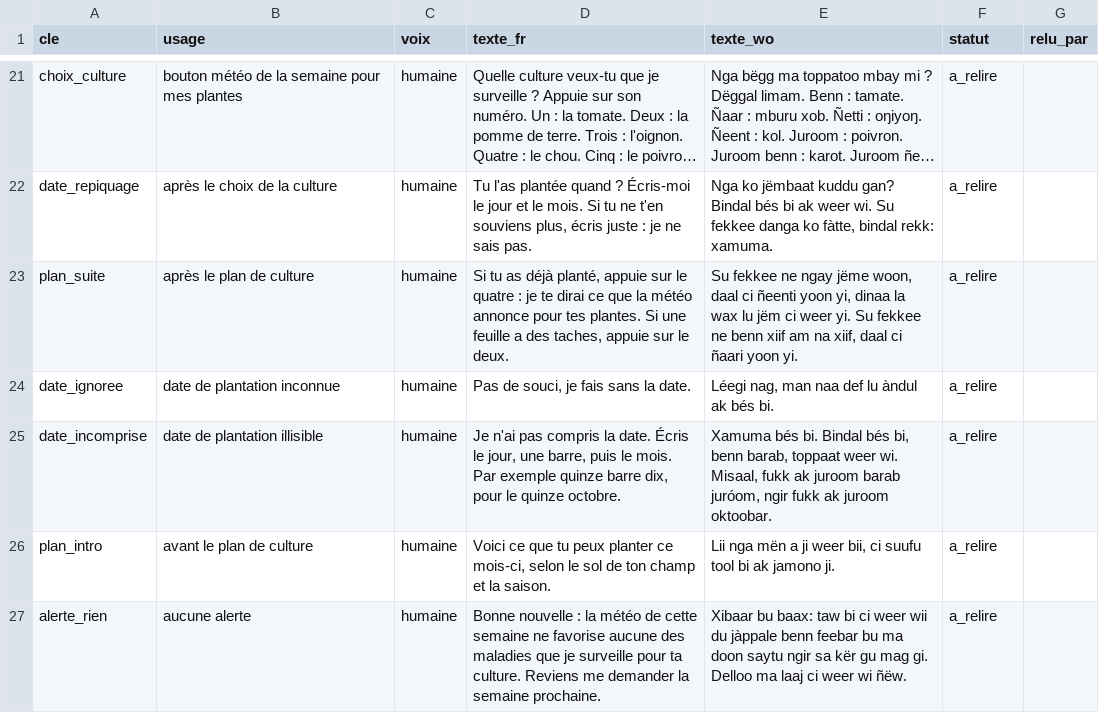
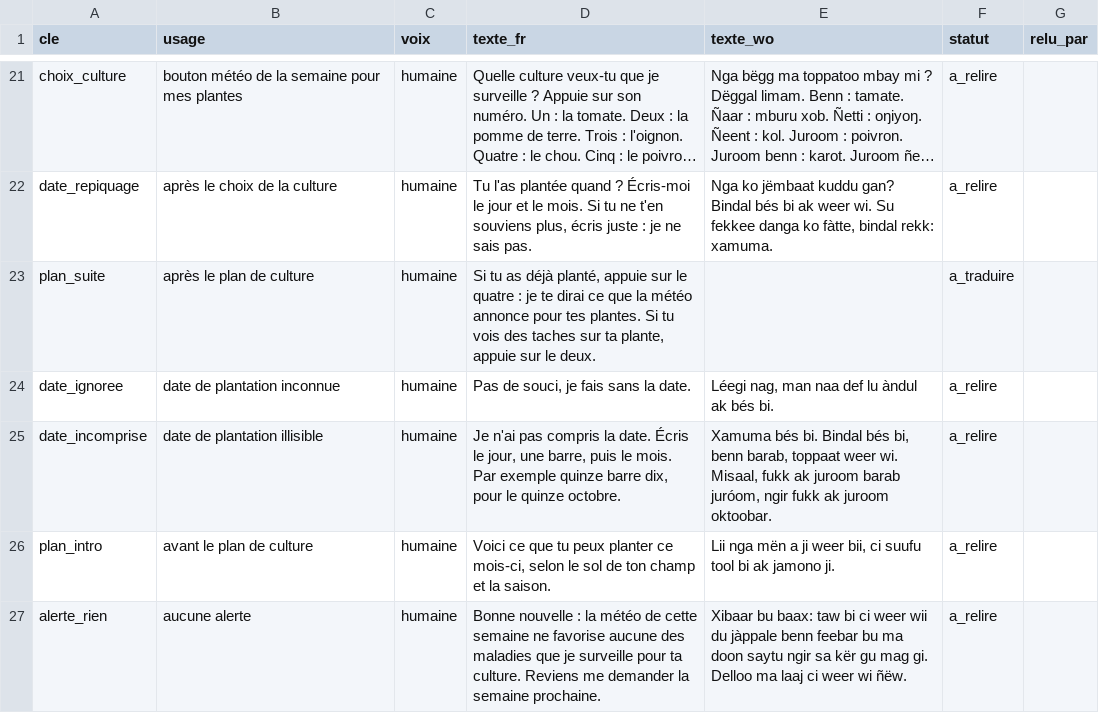
Before and after one commit to Oscar-AS/Terramind, a CSV file: content/voix/messages_wolof.csv, drawn as a sheet; only a part is shown, gaps mark what is left out; long unchanged cells end in …; the diff covers the shown part only; the diff names each change by its address in the sheet, - before the commit and + after, or states it on an @@ line.

```diff
--- a/content/voix/messages_wolof.csv
+++ b/content/voix/messages_wolof.csv
-D23 (texte_fr): …plantes. Si une feuille a des taches, appuie sur…
+D23 (texte_fr): …plantes. Si tu vois des taches sur ta plante, appuie sur…
-E23 (texte_wo): Su fekkee ne ngay jëme woon, daal ci ñeenti yoon yi, dinaa la wax lu jëm ci weer yi. Su fekkee ne benn xiif am na xiif, daal ci ñaari yoon yi.
+E23 (texte_wo): (empty)
-F23 (statut): a_relire
+F23 (statut): a_traduire
```
Also changed, not shown: 12 edited cells elsewhere in this file, 8 other files.
